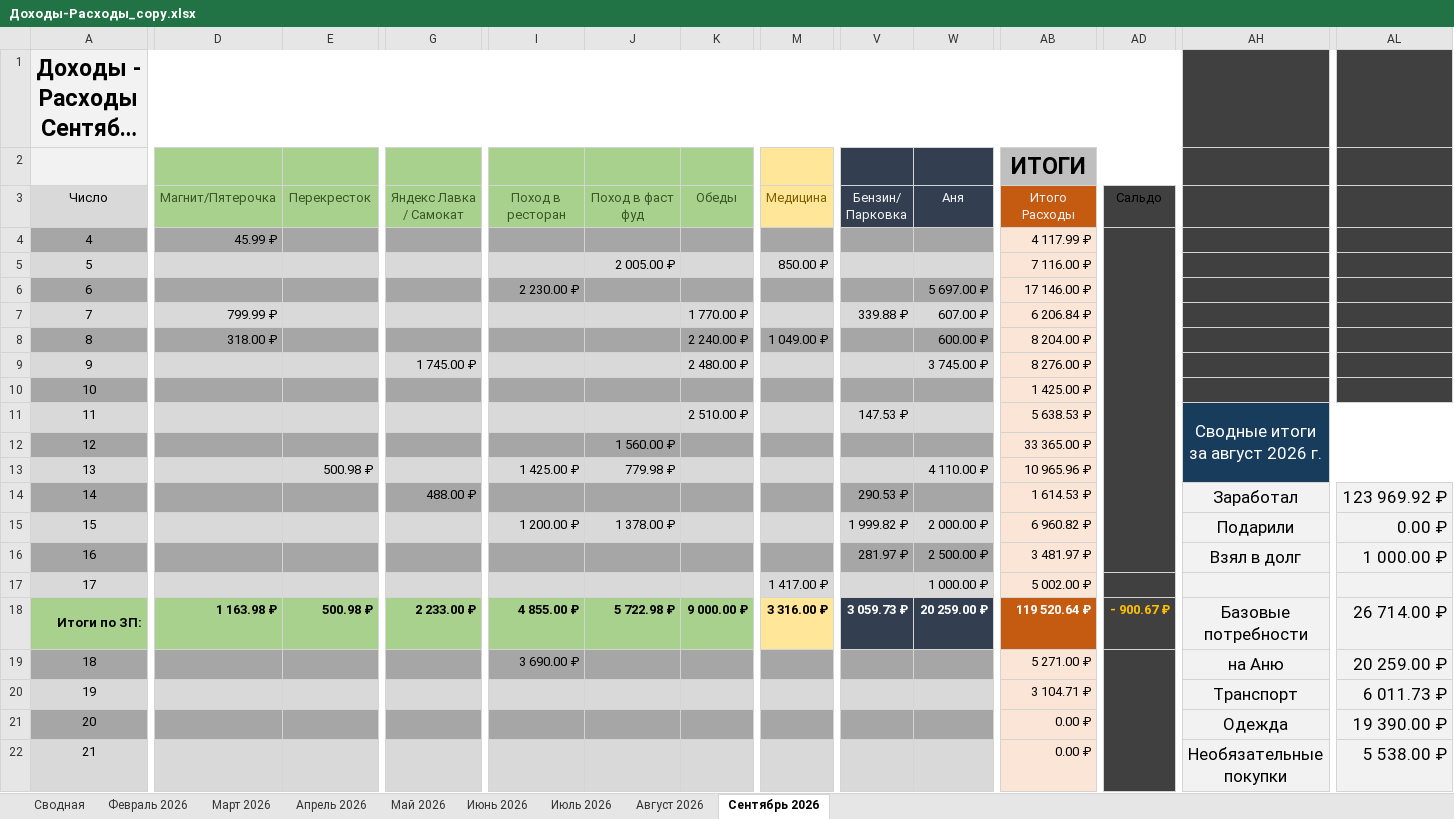
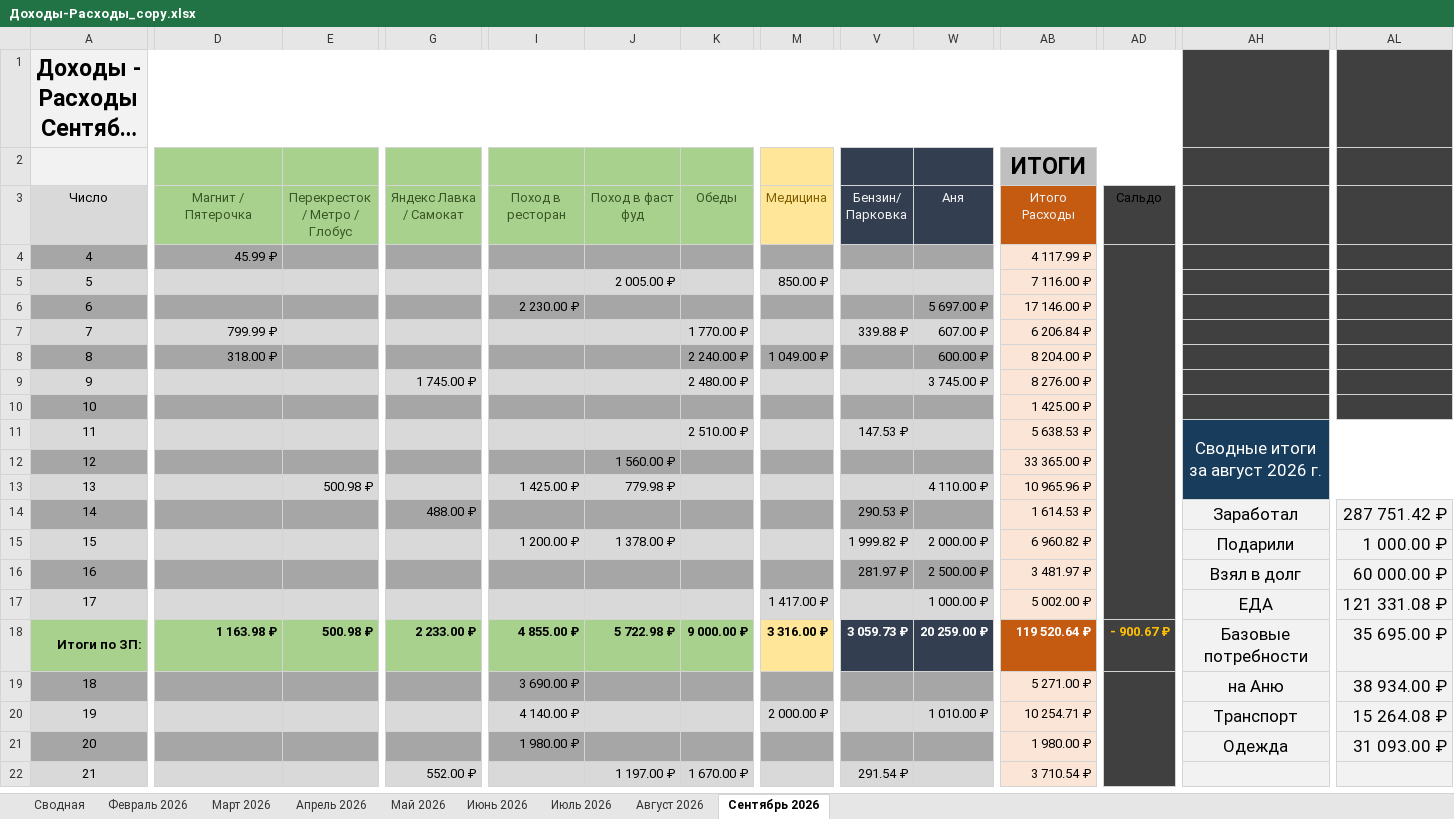
Before and after one commit to EugenySobyanin/Repository_1, an Excel workbook: Другое/2026/Доходы-Расходы_copy.xlsx, sheet Сентябрь 2026, drawn as a sheet; only a part is shown, gaps mark what is left out; long unchanged cells end in …; values as stored, in another font and other column widths than the file's, no borders; conditional formats not drawn; the diff covers the shown part only; the diff names each change by its address in the sheet, - before the commit and + after, or states it on an @@ line.

```diff
--- a/Другое/2026/Доходы-Расходы_copy.xlsx (sheet Сентябрь 2026)
+++ b/Другое/2026/Доходы-Расходы_copy.xlsx (sheet Сентябрь 2026)
-D3: Магнит/Пятерочка
+D3: Магнит / Пятерочка
-E3: Перекресток
+E3: Перекресток / Метро / Глобус
-AD4:AD16 merged
+AD4:AD17 merged
-AL14: 123 969.92 ₽
+AL14: 287 751.42 ₽
-AL15: 0.00 ₽
+AL15: 1 000.00 ₽
-AL16: 1 000.00 ₽
+AL16: 60 000.00 ₽
-AH17: (empty)
+AH17: ЕДА
+AH17:AK17 merged
-AL17: (empty)
+AL17: 121 331.08 ₽
-AL18: 26 714.00 ₽
+AL18: 35 695.00 ₽
-AL19: 20 259.00 ₽
+AL19: 38 934.00 ₽
-I20: (empty)
+I20: 4 140.00 ₽
-M20: (empty)
+M20: 2 000.00 ₽
-W20: (empty)
+W20: 1 010.00 ₽
-AB20: 3 104.71 ₽
+AB20: 10 254.71 ₽
-AL20: 6 011.73 ₽
+AL20: 15 264.08 ₽
-I21: (empty)
+I21: 1 980.00 ₽
-AB21: 0.00 ₽
+AB21: 1 980.00 ₽
-AL21: 19 390.00 ₽
+AL21: 31 093.00 ₽
-G22: (empty)
+G22: 552.00 ₽
-J22: (empty)
+J22: 1 197.00 ₽
-K22: (empty)
+K22: 1 670.00 ₽
-V22: (empty)
+V22: 291.54 ₽
-AB22: 0.00 ₽
+AB22: 3 710.54 ₽
-AH22: Необязательные покупки
+AH22: (empty)
-AL22: 5 538.00 ₽
+AL22: (empty)
```
Also changed, not shown: 129 edited cells and cell formats elsewhere in this sheet, Другое/2026/Кино-Книги-Одежда-Спорт.xlsx, 3 other files.
